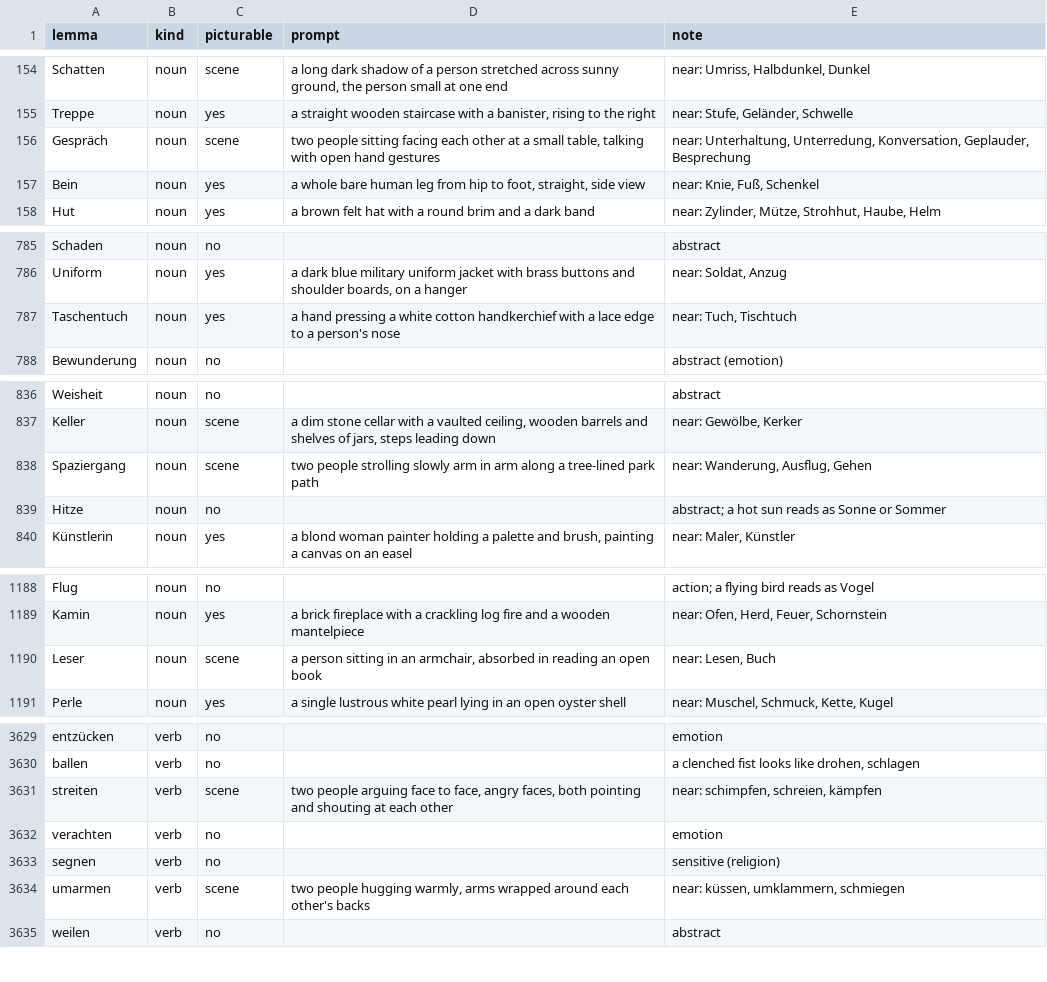
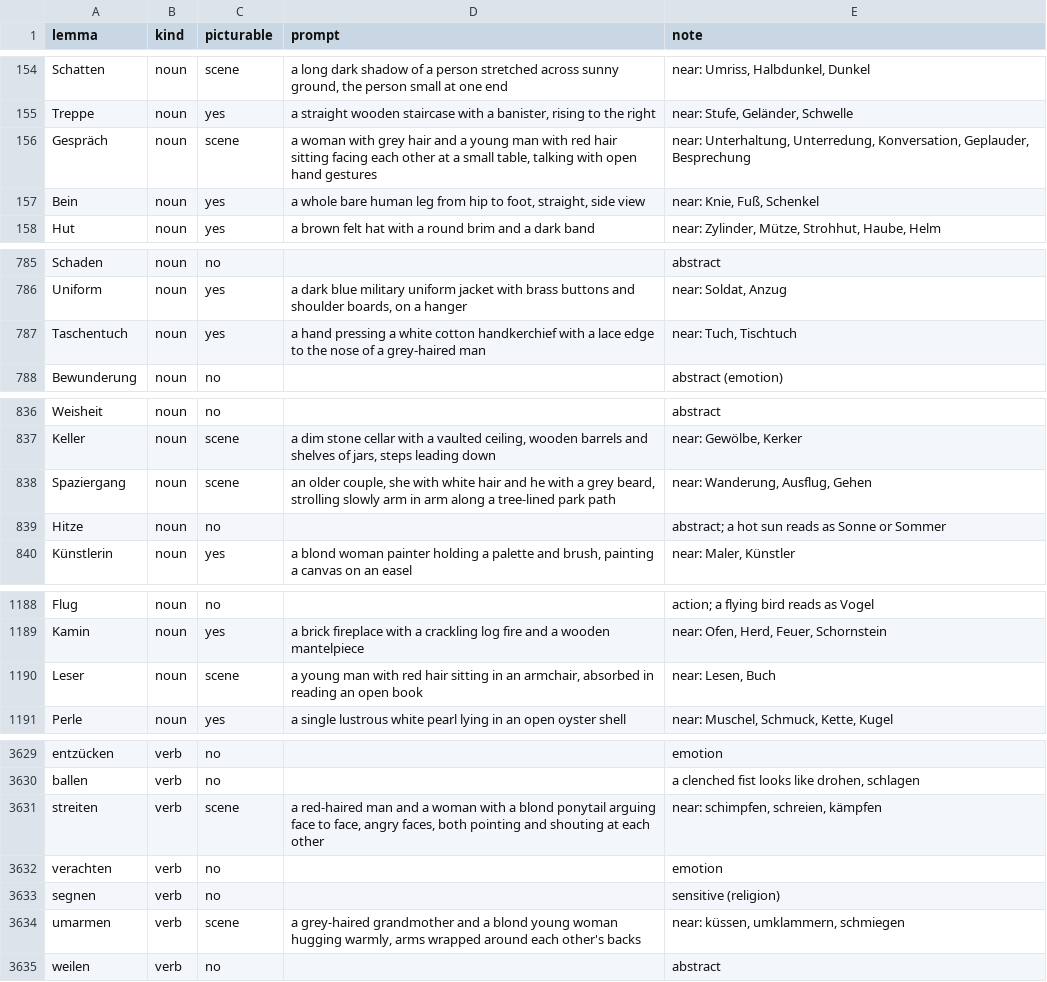
Before and after one commit to ehb54/android-apps, a TSV file: tools/pictures/core/plan.tsv, drawn as a sheet; only a part is shown, gaps mark what is left out; the diff covers the shown part only.

```diff
--- a/tools/pictures/core/plan.tsv
+++ b/tools/pictures/core/plan.tsv
@@ -155,3 +155,3 @@ Schatten	noun	scene	a long dark shadow of a person stretched across sunny ground
 Treppe	noun	yes	a straight wooden staircase with a banister, rising to the right	near: Stufe, Geländer, Schwelle
-Gespräch	noun	scene	two people sitting facing each other at a small table, talking with open hand gestures	near: Unterhaltung, Unterredung, Konversation, Geplauder, Besprechung
+Gespräch	noun	scene	a woman with grey hair and a young man with red hair sitting facing each other at a small table, talking with open hand gestures	near: Unterhaltung, Unterredung, Konversation, Geplauder, Besprechung
 Bein	noun	yes	a whole bare human leg from hip to foot, straight, side view	near: Knie, Fuß, Schenkel
@@ -786,3 +786,3 @@ Schaden	noun	no		abstract
 Uniform	noun	yes	a dark blue military uniform jacket with brass buttons and shoulder boards, on a hanger	near: Soldat, Anzug
-Taschentuch	noun	yes	a hand pressing a white cotton handkerchief with a lace edge to a person's nose	near: Tuch, Tischtuch
+Taschentuch	noun	yes	a hand pressing a white cotton handkerchief with a lace edge to the nose of a grey-haired man	near: Tuch, Tischtuch
 Bewunderung	noun	no		abstract (emotion)
@@ -837,3 +837,3 @@ Weisheit	noun	no		abstract
 Keller	noun	scene	a dim stone cellar with a vaulted ceiling, wooden barrels and shelves of jars, steps leading down	near: Gewölbe, Kerker
-Spaziergang	noun	scene	two people strolling slowly arm in arm along a tree-lined park path	near: Wanderung, Ausflug, Gehen
+Spaziergang	noun	scene	an older couple, she with white hair and he with a grey beard, strolling slowly arm in arm along a tree-lined park path	near: Wanderung, Ausflug, Gehen
 Hitze	noun	no		abstract; a hot sun reads as Sonne or Sommer
@@ -1189,3 +1189,3 @@ Flug	noun	no		action; a flying bird reads as Vogel
 Kamin	noun	yes	a brick fireplace with a crackling log fire and a wooden mantelpiece	near: Ofen, Herd, Feuer, Schornstein
-Leser	noun	scene	a person sitting in an armchair, absorbed in reading an open book	near: Lesen, Buch
+Leser	noun	scene	a young man with red hair sitting in an armchair, absorbed in reading an open book	near: Lesen, Buch
 Perle	noun	yes	a single lustrous white pearl lying in an open oyster shell	near: Muschel, Schmuck, Kette, Kugel
@@ -3630,6 +3630,6 @@ entzücken	verb	no		emotion
 ballen	verb	no		a clenched fist looks like drohen, schlagen
-streiten	verb	scene	two people arguing face to face, angry faces, both pointing and shouting at each other	near: schimpfen, schreien, kämpfen
+streiten	verb	scene	a red-haired man and a woman with a blond ponytail arguing face to face, angry faces, both pointing and shouting at each other	near: schimpfen, schreien, kämpfen
 verachten	verb	no		emotion
 segnen	verb	no		sensitive (religion)
-umarmen	verb	scene	two people hugging warmly, arms wrapped around each other's backs	near: küssen, umklammern, schmiegen
+umarmen	verb	scene	a grey-haired grandmother and a blond young woman hugging warmly, arms wrapped around each other's backs	near: küssen, umklammern, schmiegen
 weilen	verb	no		abstract
```
Also changed, not shown: 17 edited cells elsewhere in this file, 1 other file.
